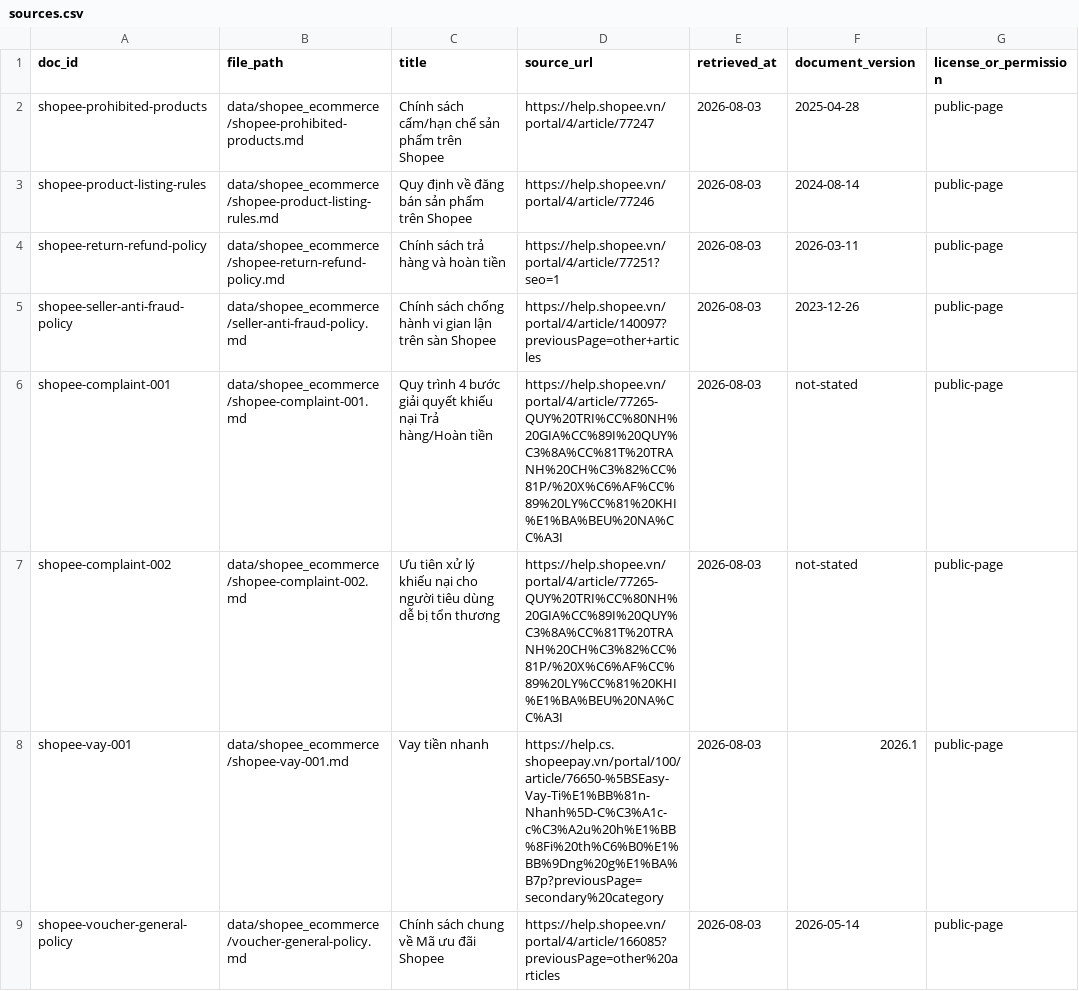
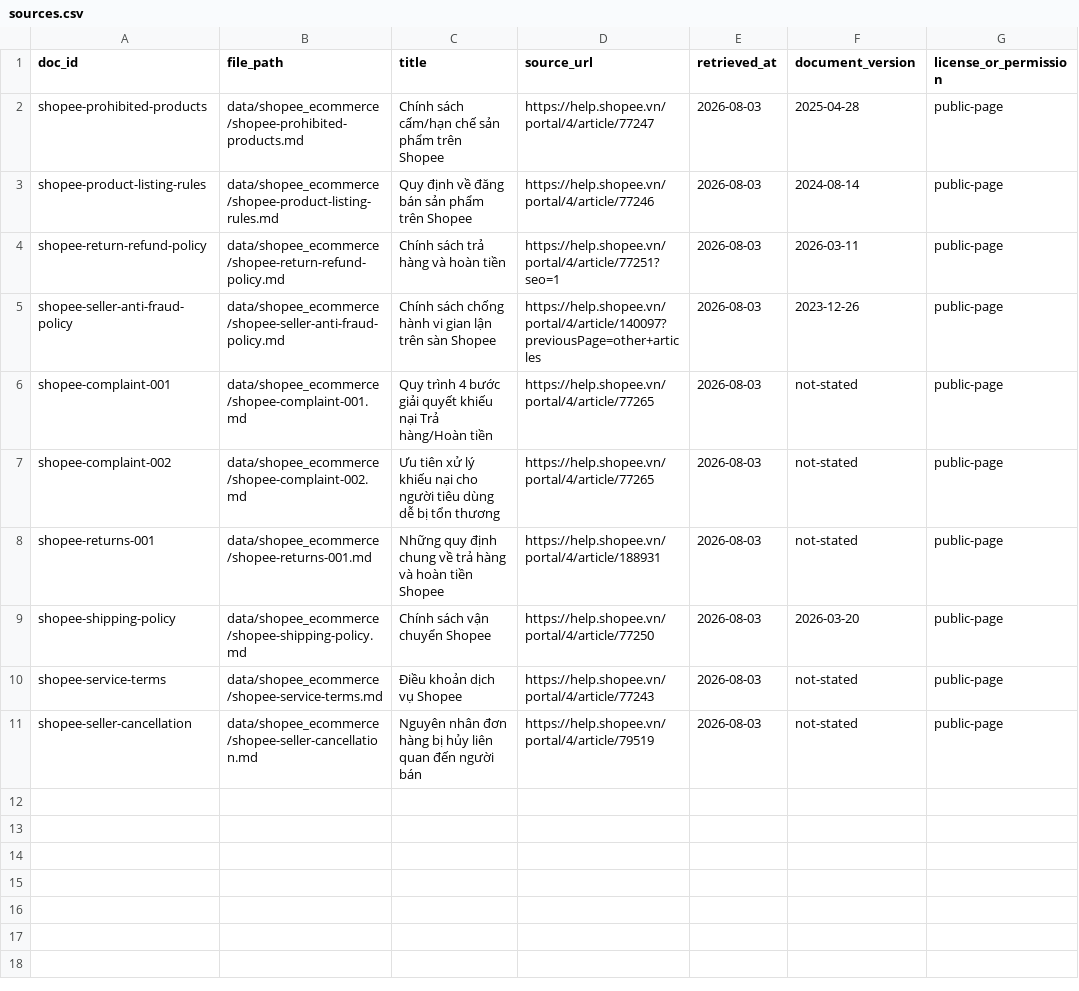
Before and after one commit to 8uandj/K4-Day07-Data-Foundations, a CSV file: data/shopee_ecommerce/sources.csv, drawn as a sheet.

Commit message:
Refactor Shopee documentation: Update return and refund policy, remove outdated loan and voucher policies, and add new service terms and shipping policy
- Updated the return and refund policy document to reflect new title and content structure.
- Removed obsolete loan policy document (shopee-vay-001).
- Removed general voucher policy document (shopee-voucher-general-policy).
- Added new documents for seller cancellation reasons and service terms.
- Added new shipping policy document outlining seller responsibilities for packaging and shipping.

```diff
--- a/data/shopee_ecommerce/sources.csv
+++ b/data/shopee_ecommerce/sources.csv
@@ -4,6 +4,8 @@ shopee-product-listing-rules,data/shopee_ecommerce/shopee-product-listing-rules.
 shopee-return-refund-policy,data/shopee_ecommerce/shopee-return-refund-policy.md,Chính sách trả hàng và hoàn tiền,https://help.shopee.vn/portal/4/article/77251?seo=1,2026-08-03,2026-03-11,public-page
-shopee-seller-anti-fraud-policy,data/shopee_ecommerce/seller-anti-fraud-policy.md,Chính sách chống hành vi gian lận trên sàn Shopee,https://help.shopee.vn/portal/4/article/140097?previousPage=other+articles,2026-08-03,2023-12-26,public-page
-shopee-complaint-001,data/shopee_ecommerce/shopee-complaint-001.md,Quy trình 4 bước giải quyết khiếu nại Trả hàng/Hoàn tiền,https://help.shopee.vn/portal/4/article/77265-QUY%20TRI%CC%80NH%20GIA%CC%89I%20QUY%C3%8A%CC%81T%20TRANH%20CH%C3%82%CC%81P/%20X%C6%AF%CC%89%20LY%CC%81%20KHI%E1%BA%BEU%20NA%CC%A3I,2026-08-03,not-stated,public-page
-shopee-complaint-002,data/shopee_ecommerce/shopee-complaint-002.md,Ưu tiên xử lý khiếu nại cho người tiêu dùng dễ bị tổn thương,https://help.shopee.vn/portal/4/article/77265-QUY%20TRI%CC%80NH%20GIA%CC%89I%20QUY%C3%8A%CC%81T%20TRANH%20CH%C3%82%CC%81P/%20X%C6%AF%CC%89%20LY%CC%81%20KHI%E1%BA%BEU%20NA%CC%A3I,2026-08-03,not-stated,public-page
-shopee-vay-001,data/shopee_ecommerce/shopee-vay-001.md,Vay tiền nhanh,https://help.cs.shopeepay.vn/portal/100/article/76650-%5BSEasy-Vay-Ti%E1%BB%81n-Nhanh%5D-C%C3%A1c-c%C3%A2u%20h%E1%BB%8Fi%20th%C6%B0%E1%BB%9Dng%20g%E1%BA%B7p?previousPage=secondary%20category,2026-08-03,2026.1,public-page
-shopee-voucher-general-policy,data/shopee_ecommerce/voucher-general-policy.md,Chính sách chung về Mã ưu đãi Shopee,https://help.shopee.vn/portal/4/article/166085?previousPage=other%20articles,2026-08-03,2026-05-14,public-page
+shopee-seller-anti-fraud-policy,data/shopee_ecommerce/shopee-seller-anti-fraud-policy.md,Chính sách chống hành vi gian lận trên sàn Shopee,https://help.shopee.vn/portal/4/article/140097?previousPage=other+articles,2026-08-03,2023-12-26,public-page
+shopee-complaint-001,data/shopee_ecommerce/shopee-complaint-001.md,Quy trình 4 bước giải quyết khiếu nại Trả hàng/Hoàn tiền,https://help.shopee.vn/portal/4/article/77265,2026-08-03,not-stated,public-page
+shopee-complaint-002,data/shopee_ecommerce/shopee-complaint-002.md,Ưu tiên xử lý khiếu nại cho người tiêu dùng dễ bị tổn thương,https://help.shopee.vn/portal/4/article/77265,2026-08-03,not-stated,public-page
+shopee-returns-001,data/shopee_ecommerce/shopee-returns-001.md,Những quy định chung về trả hàng và hoàn tiền Shopee,https://help.shopee.vn/portal/4/article/188931,2026-08-03,not-stated,public-page
+shopee-shipping-policy,data/shopee_ecommerce/shopee-shipping-policy.md,Chính sách vận chuyển Shopee,https://help.shopee.vn/portal/4/article/77250,2026-08-03,2026-03-20,public-page
+shopee-service-terms,data/shopee_ecommerce/shopee-service-terms.md,Điều khoản dịch vụ Shopee,https://help.shopee.vn/portal/4/article/77243,2026-08-03,not-stated,public-page
+shopee-seller-cancellation,data/shopee_ecommerce/shopee-seller-cancellation.md,Nguyên nhân đơn hàng bị hủy liên quan đến người bán,https://help.shopee.vn/portal/4/article/79519,2026-08-03,not-stated,public-page
```
Also changed, not shown: 4 other files.
